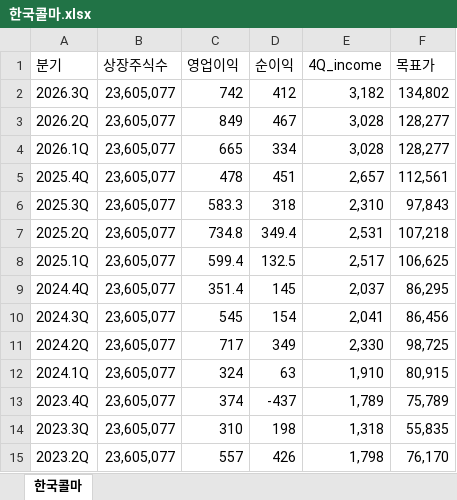
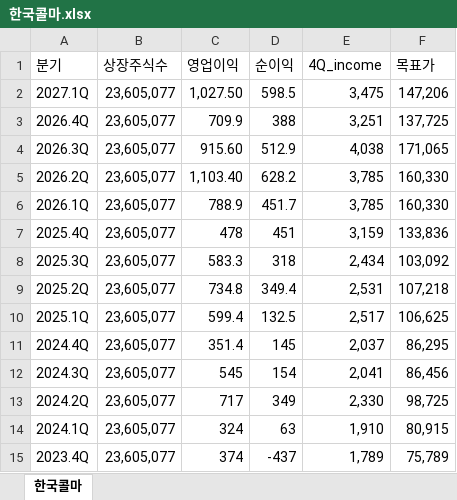
Before and after one commit to ieguru/mytrader, an Excel workbook: file/한국콜마.xlsx, sheet 한국콜마, drawn as a sheet; only a part is shown; the shorter side is filled out with more unchanged rows; values as stored, in another font and other column widths than the file's, no borders; conditional formats not drawn; addresses are those after the commit; the diff names each change by its address in the sheet, - before the commit and + after, or states it on an @@ line.

```diff
--- a/file/한국콜마.xlsx (sheet 한국콜마)
+++ b/file/한국콜마.xlsx (sheet 한국콜마)
+row 2: 2027.1Q | 23,605,077 | 1,027.50 | 598.5 | 3,475 | 147,206
+row 3: 2026.4Q | 23,605,077 | 709.9 | 388 | 3,251 | 137,725
-C4 (영업이익): 742
+C4 (영업이익): 915.60
-D4 (순이익): 412
+D4 (순이익): 512.9
-E4 (4Q_income): 3,182
+E4 (4Q_income): 4,038
-F4 (목표가): 134,802
+F4 (목표가): 171,065
-C5 (영업이익): 849
+C5 (영업이익): 1,103.40
-D5 (순이익): 467
+D5 (순이익): 628.2
-E5:E6 (4Q_income): 3,028
+E5:E6 (4Q_income): 3,785
-F5:F6 (목표가): 128,277
+F5:F6 (목표가): 160,330
-C6 (영업이익): 665
+C6 (영업이익): 788.9
-D6 (순이익): 334
+D6 (순이익): 451.7
-E7 (4Q_income): 2,657
+E7 (4Q_income): 3,159
-F7 (목표가): 112,561
+F7 (목표가): 133,836
-E8 (4Q_income): 2,310
+E8 (4Q_income): 2,434
-F8 (목표가): 97,843
+F8 (목표가): 103,092
```
Also changed, not shown: file/SK이노베이션.xlsx, file/동국제약.xlsx, 21 other files.
